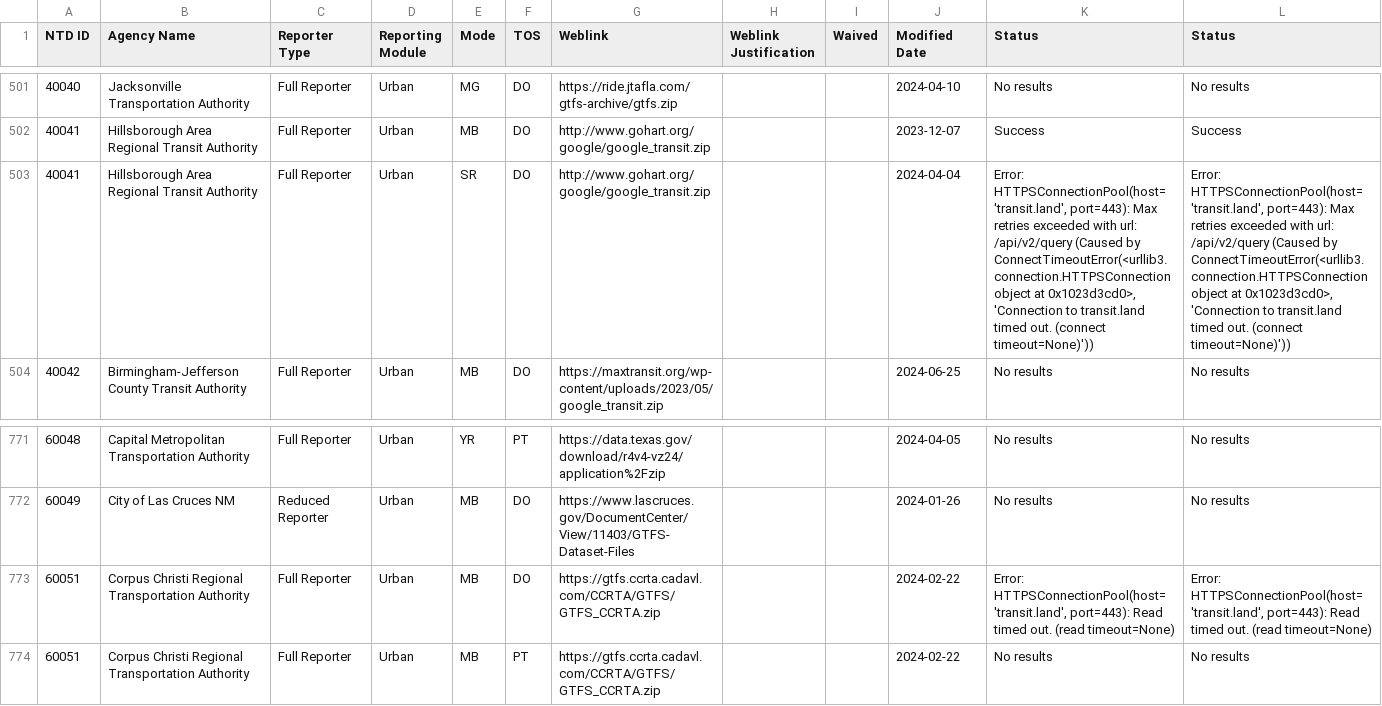
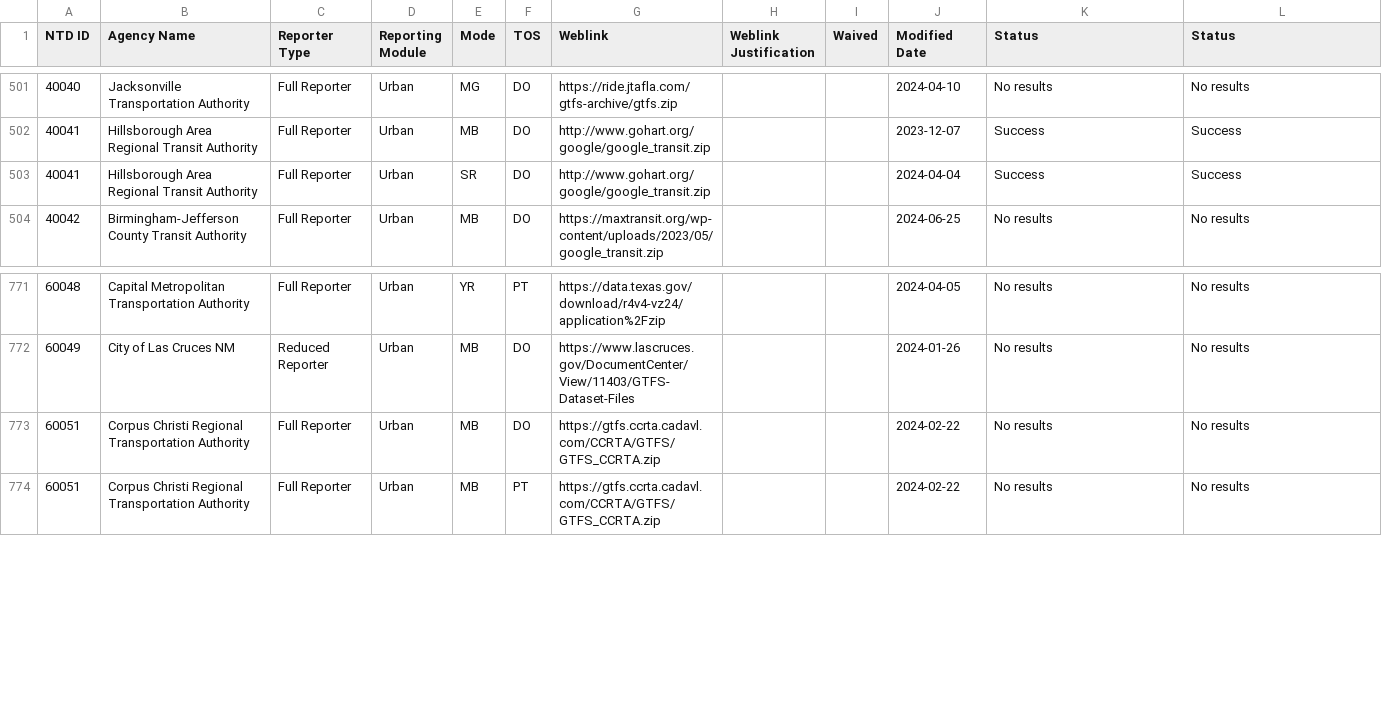
Before and after one commit to transitland/transitland-atlas, a CSV file: scripts/ntd-gtfs-weblinks/2023-gtfs-weblinks-checked.csv, drawn as a sheet; only a part is shown, gaps mark what is left out; the diff names each change by its address in the sheet, - before the commit and + after, or states it on an @@ line.

```diff
--- a/scripts/ntd-gtfs-weblinks/2023-gtfs-weblinks-checked.csv
+++ b/scripts/ntd-gtfs-weblinks/2023-gtfs-weblinks-checked.csv
-K503 (Status): Error: HTTPSConnectionPool(host='transit.land', port=443): Max retries exceeded with url: /api/v2/query (Caused by ConnectTimeoutError(<urllib3.connection.HTTPSConnection object at 0x1023d3cd0>, 'Connection to transit.land timed out. (connect timeout=None)'))
+K503 (Status): Success
-L503 (Status): Error: HTTPSConnectionPool(host='transit.land', port=443): Max retries exceeded with url: /api/v2/query (Caused by ConnectTimeoutError(<urllib3.connection.HTTPSConnection object at 0x1023d3cd0>, 'Connection to transit.land timed out. (connect timeout=None)'))
+L503 (Status): Success
-K773 (Status): Error: HTTPSConnectionPool(host='transit.land', port=443): Read timed out. (read timeout=None)
+K773 (Status): No results
-L773 (Status): Error: HTTPSConnectionPool(host='transit.land', port=443): Read timed out. (read timeout=None)
+L773 (Status): No results
```
Also changed, not shown: 2 other files.
